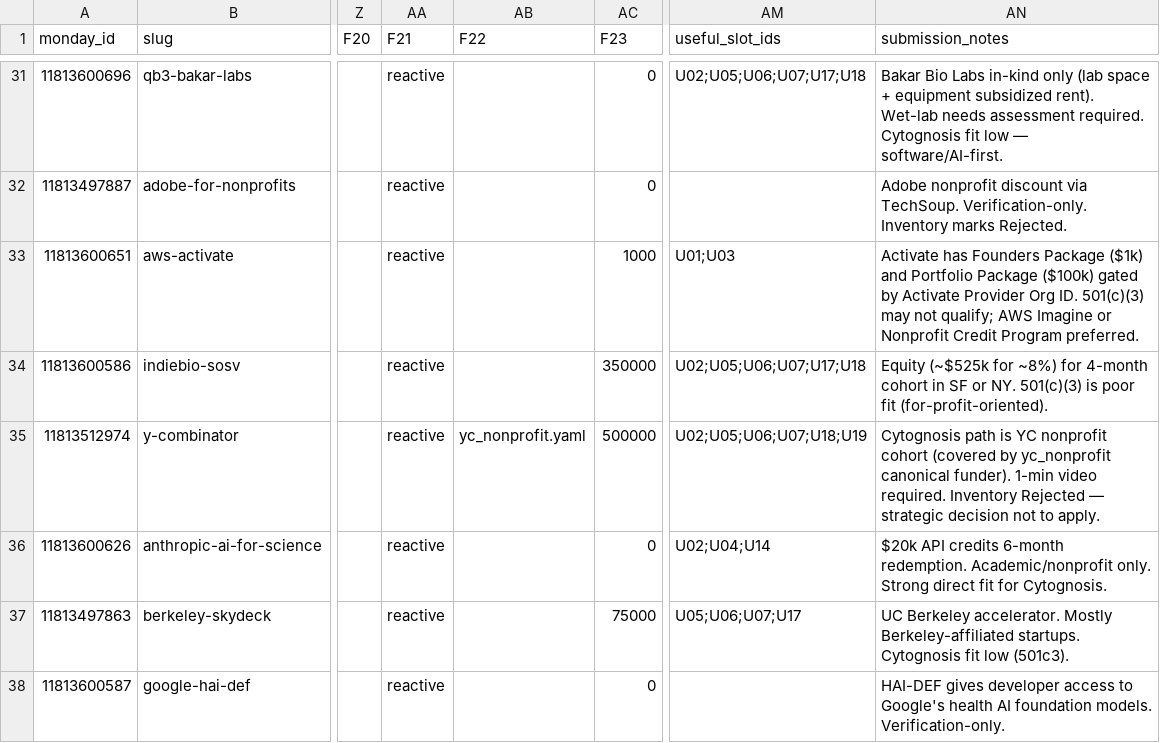
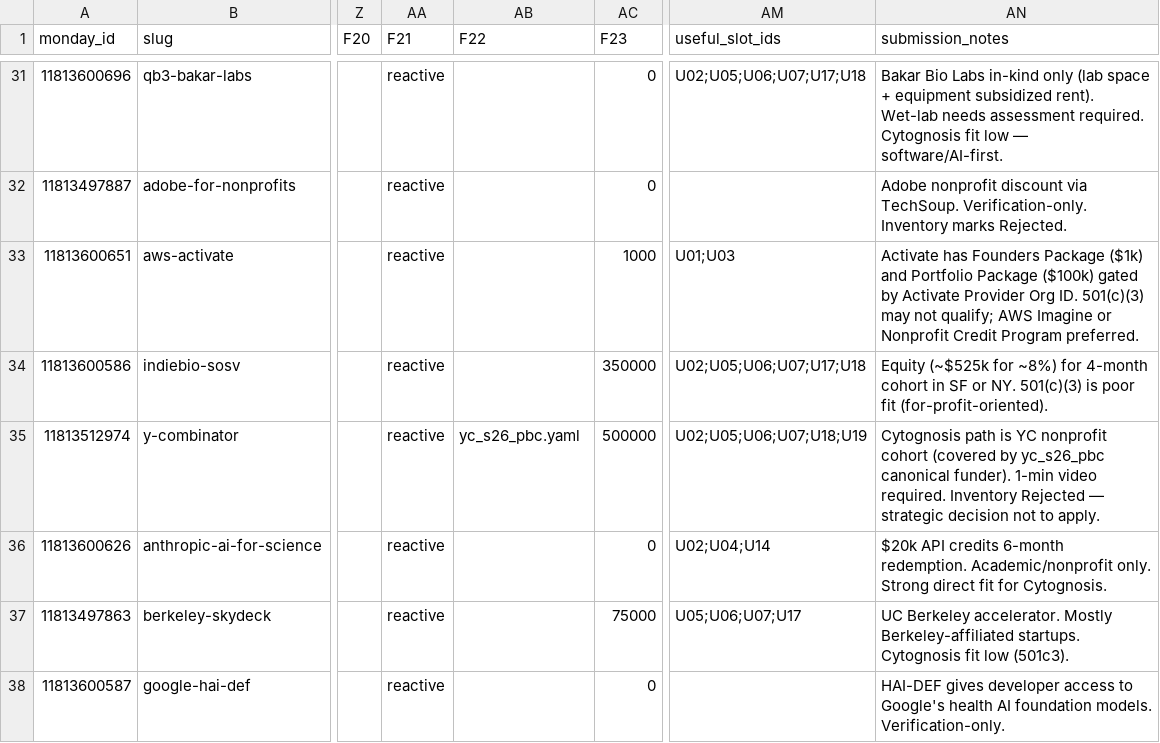
Before and after one commit to cytognosis/docs, a CSV file: 02-Funding/reusable-blocks/slot-library/opportunity_mapping.csv, drawn as a sheet; only a part is shown, gaps mark what is left out; the diff names each change by its address in the sheet, - before the commit and + after, or states it on an @@ line.

Commit message:
slot-library: complete yc_nonprofit -> yc_s26_pbc content rename
Follow-up to 4867bd7 — that commit captured only the git-mv rename; this
commit carries the actual token replacements that the prior git add -A
(with the now-nonexistent old path in its pathspec list) failed to stage:
manifest.yaml (key, display name, file path, 27 required_by/useful_for
list refs), opportunity_mapping.yaml/.csv (canonical_funder_ref + prose),
and all 22 touched slots/*.md files (required_by/useful_for entries +
funder_hooks yc_nonprofit.YCxx -> yc_s26_pbc.YCxx), 121 replacements total.
Also updates display_name in both the funder file and manifest to 'Y
Combinator Summer 2026 (for-profit PBC)'.

```diff
--- a/02-Funding/reusable-blocks/slot-library/opportunity_mapping.csv
+++ b/02-Funding/reusable-blocks/slot-library/opportunity_mapping.csv
-AB35 (F22): yc_nonprofit.yaml
+AB35 (F22): yc_s26_pbc.yaml
-AN35 (submission_notes): …(covered by yc_nonprofit canonical funder).…
+AN35 (submission_notes): …(covered by yc_s26_pbc canonical funder).…
```
Also changed, not shown: 28 other files.
